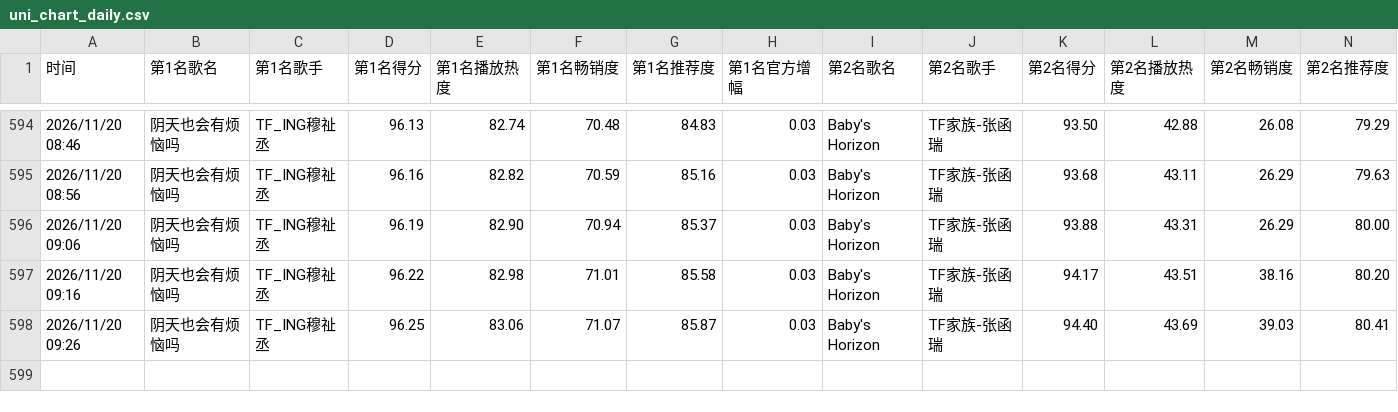
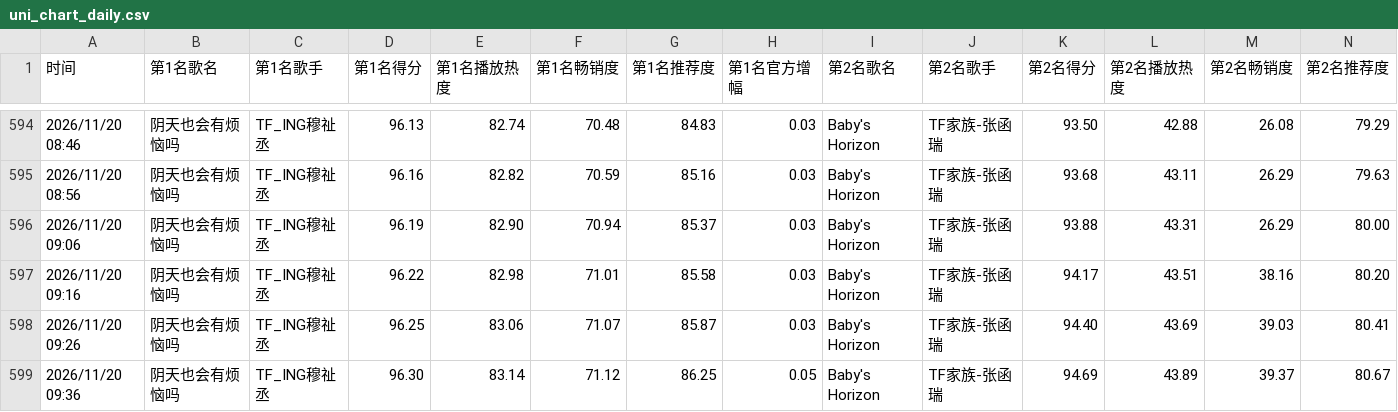
Before and after one commit to haanhaanL/uni-chart-data, a CSV file: uni_chart_daily.csv, drawn as a sheet; only a part is shown, gaps mark what is left out; rows hold the shown columns only; the diff names each change by its address in the sheet, - before the commit and + after, or states it on an @@ line.

```diff
--- a/uni_chart_daily.csv
+++ b/uni_chart_daily.csv
+row 599: 2026/11/20 09:36 | 阴天也会有烦恼吗 | TF_ING穆祉丞 | 96.30 | 83.14 | 71.12 | 86.25 | 0.05 | Baby's Horizon | TF家族-张函瑞 | 94.69 | 43.89 | 39.37 | 80.67
```
Also changed, not shown: uni_chart_weekly.csv.
